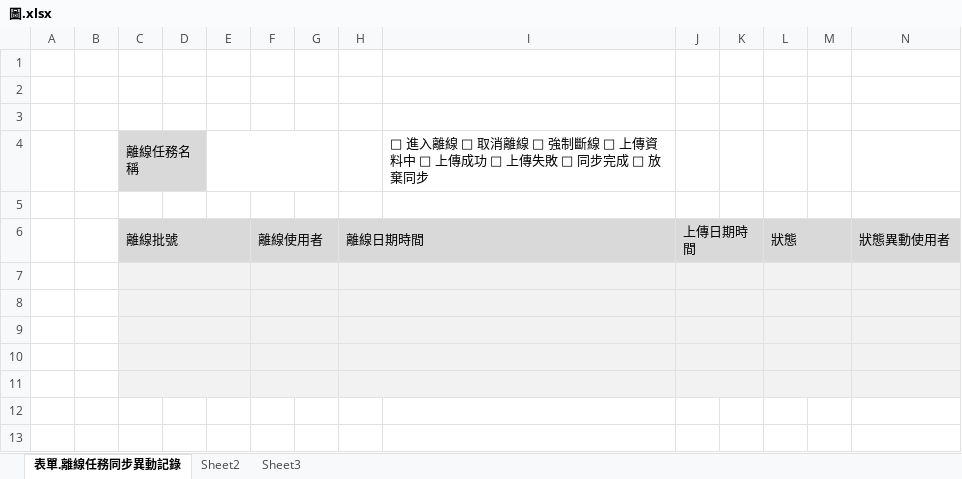
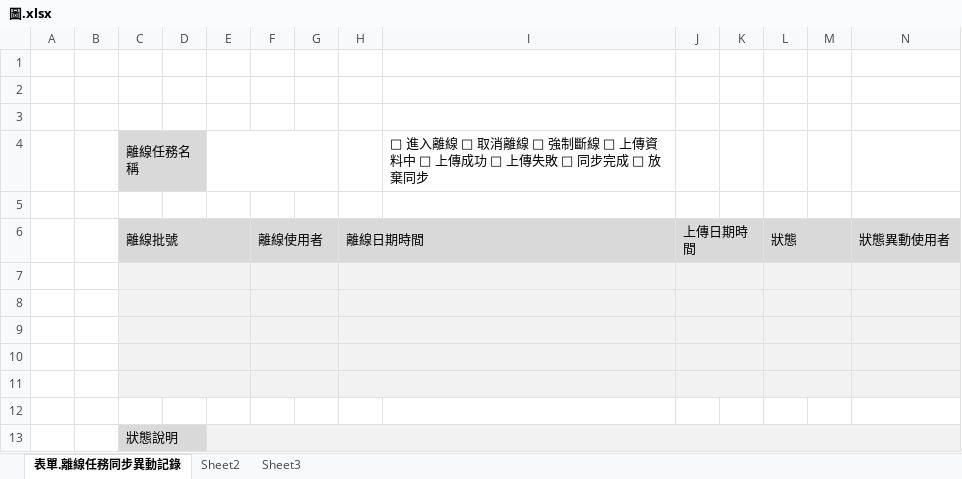
Before and after one commit to ArcareRD/sadocs, an Excel workbook: 8.10.0/UPDATE/ITEM_1/RTE/attachment/圖.xlsx, sheet 表單.離線任務同步異動記錄, drawn as a sheet; only a part is shown; values as stored, in another font and other column widths than the file's, no borders; rows hold the shown columns only; the diff names each change by its address in the sheet, - before the commit and + after, or states it on an @@ line.

```diff
--- a/8.10.0/UPDATE/ITEM_1/RTE/attachment/圖.xlsx (sheet 表單.離線任務同步異動記錄)
+++ b/8.10.0/UPDATE/ITEM_1/RTE/attachment/圖.xlsx (sheet 表單.離線任務同步異動記錄)
+row 12: (empty)
+row 13:  |  | 狀態說明
```
Also changed, not shown: 2 other files.
